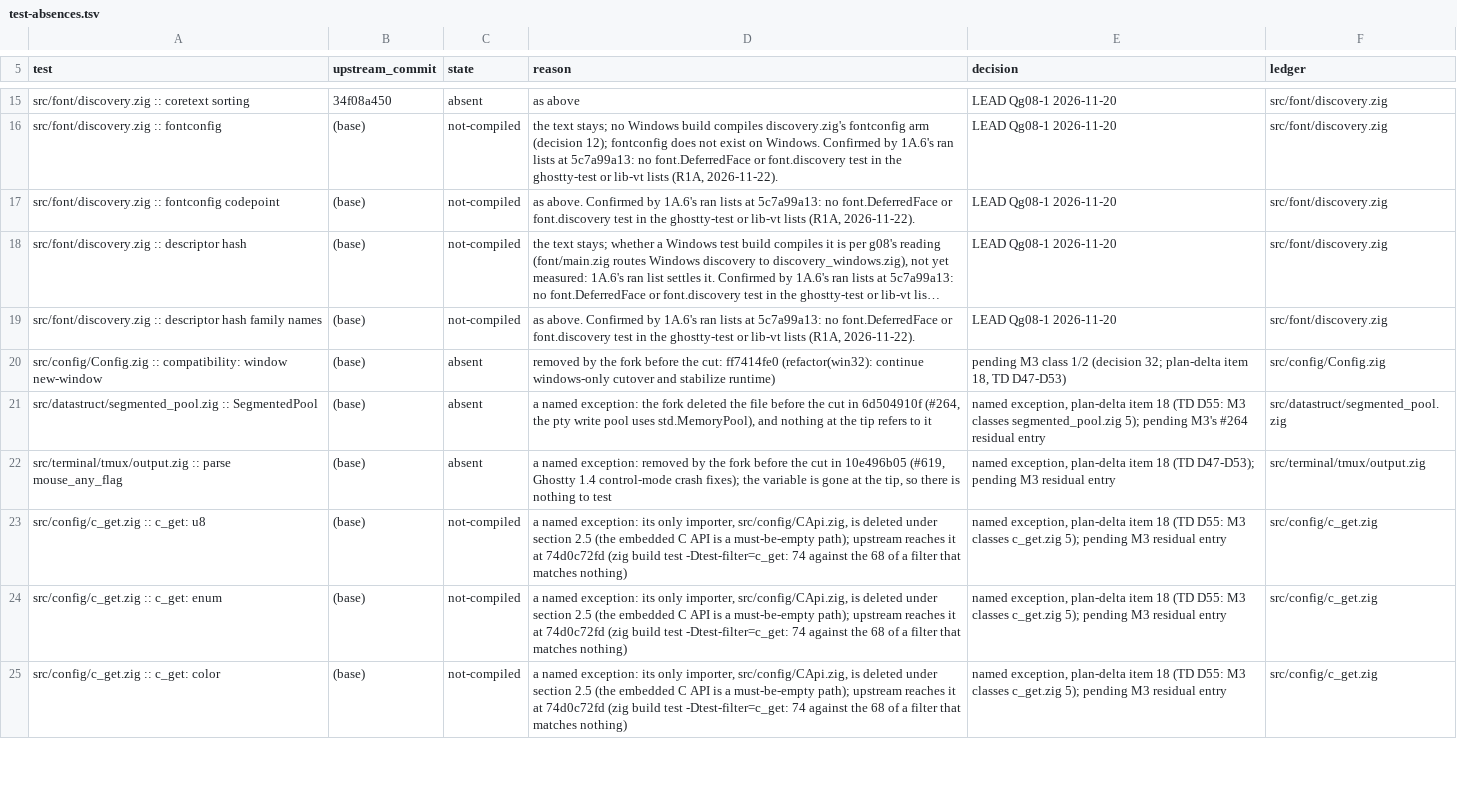
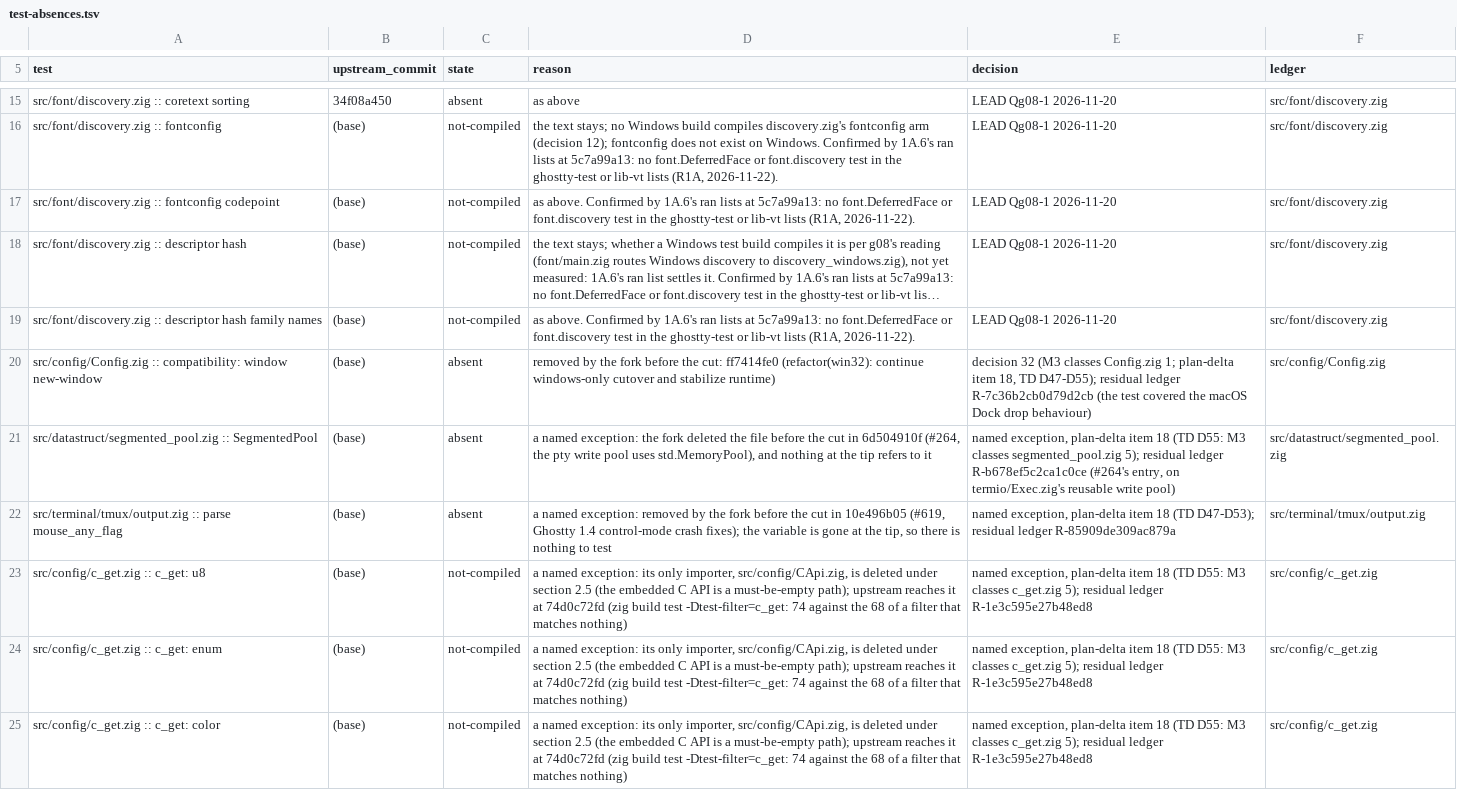
Before and after one commit to amanthanvi/noctty, a TSV file: plans/stone-1a/test-absences.tsv, drawn as a sheet; only a part is shown, gaps mark what is left out; long unchanged cells end in …; the diff covers the shown part only; the diff names each change by its address in the sheet, - before the commit and + after, or states it on an @@ line.

Commit message:
plans(1a): the floor's named exceptions, absences and removals cite M3's ledger ids
From w1a/1a6-ledgers 593238415 (each id resolves there): test-absences.tsv's c_get.zig rows cite residual-ledger
R-1e3c595e27b48ed8, SegmentedPool R-b678ef5c2ca1c0ce (#264's entry, on termio/Exec.zig's reusable write pool), tmux
parse mouse_any_flag R-85909de309ac879a, the ColorList rows R-d3e4c24b2125aa85 (the Config.zig hunk that removes
macos-icon-screen-color), and Config's compatibility: window new-window R-7c36b2cb0d79d2cb (decision 32, M3 class 1);
no 'pending M3' marker remains. test-removals.tsv's ten rows cite their dropped-delta ids (D-ssh-entry-expiration x3,
D-config-color-fromhex, D-font-constraints, D-simd-invalid-lead, D-pages-compact-insufficient,
D-pages-compact-std-size, D-search-reload-history-replaced, D-search-select-history-replaced). The ran-list compare
passes; the floor maps fully: 3,271 exact, 2 moved, 6 mapped, 26 ledgered absences, 26 floor corrections.

```diff
--- a/plans/stone-1a/test-absences.tsv
+++ b/plans/stone-1a/test-absences.tsv
-E20 (decision): pending M3 class 1/2 (decision 32; plan-delta item 18, TD D47-D53)
+E20 (decision): decision 32 (M3 classes Config.zig 1; plan-delta item 18, TD D47-D55); residual ledger R-7c36b2cb0d79d2cb (the test covered the macOS Dock drop behaviour)
-E21 (decision): …segmented_pool.zig 5); pending M3's #264 residual entry
+E21 (decision): …segmented_pool.zig 5); residual ledger R-b678ef5c2ca1c0ce (#264's entry, on termio/Exec.zig's reusable write pool)
-E22 (decision): …(TD D47-D53); pending M3 residual entry
+E22 (decision): …(TD D47-D53); residual ledger R-85909de309ac879a
-E23:E25 (decision): …c_get.zig 5); pending M3 residual entry
+E23:E25 (decision): …c_get.zig 5); residual ledger R-1e3c595e27b48ed8
```
Also changed, not shown: 6 edited cells elsewhere in this file, plans/stone-1a/test-removals.tsv.
